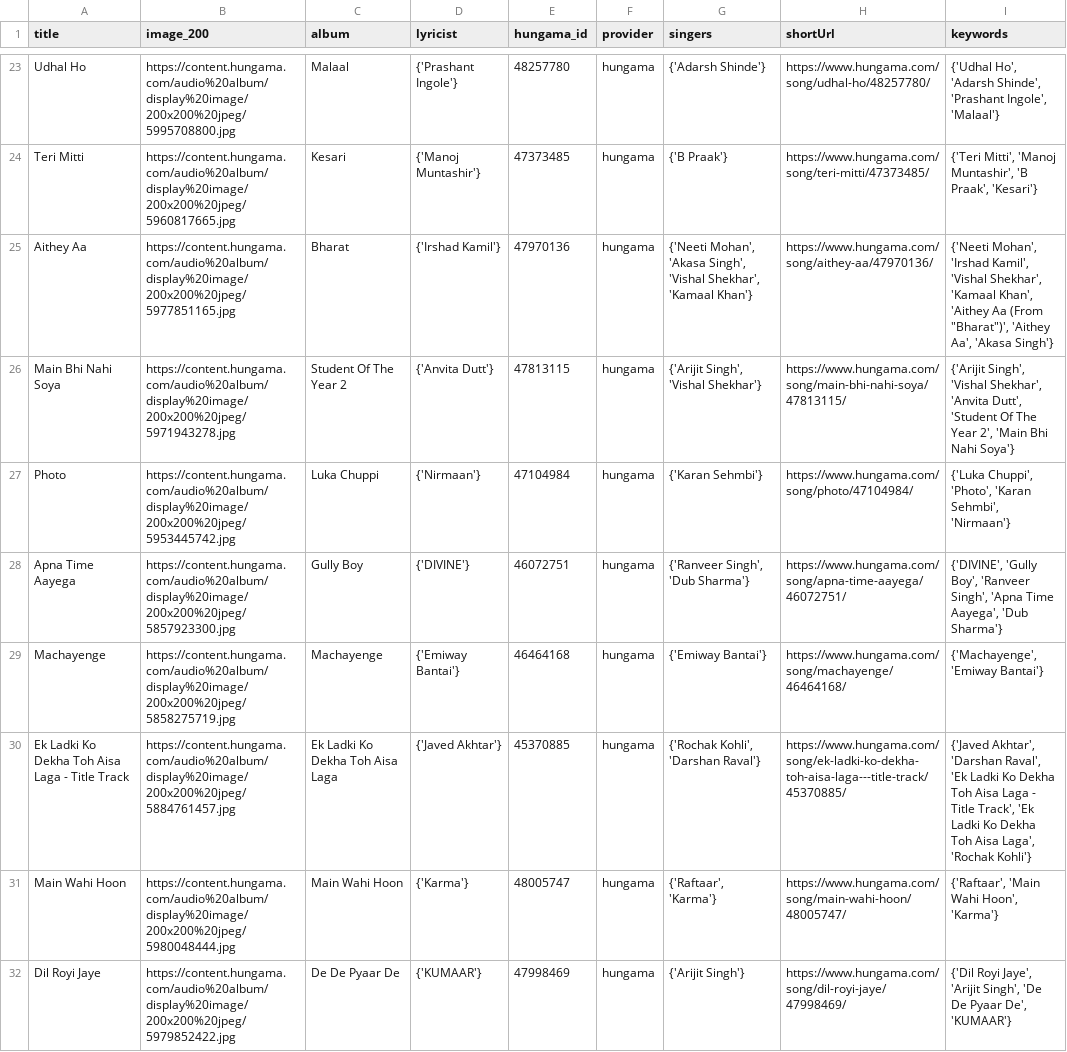
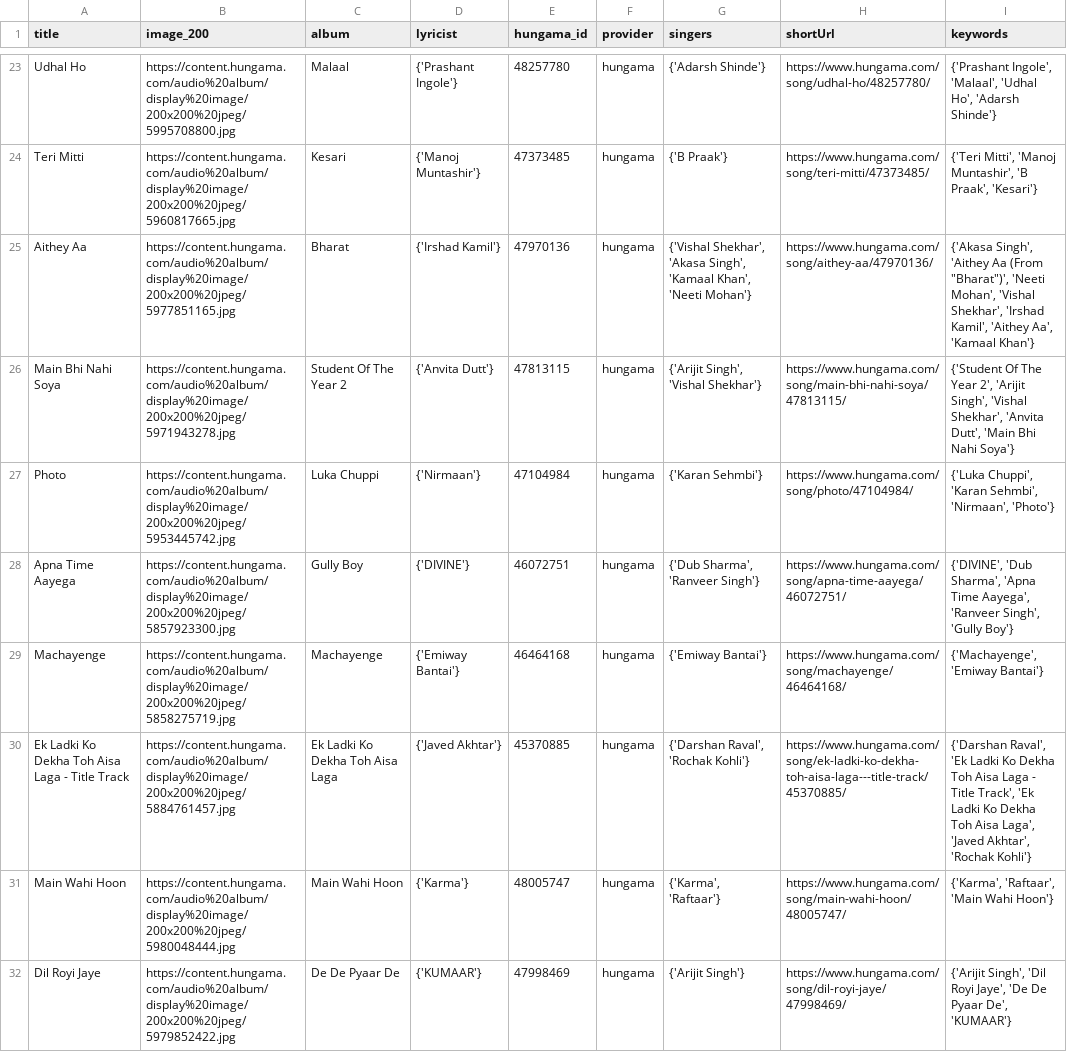
Before and after one commit to Yash-Handa/Taraana30, a CSV file: data/22-06-2019/hungama.csv, drawn as a sheet; only a part is shown, gaps mark what is left out; the diff covers the shown part only; the diff names each change by its address in the sheet, - before the commit and + after, or states it on an @@ line.

```diff
--- a/data/22-06-2019/hungama.csv
+++ b/data/22-06-2019/hungama.csv
-I23 (keywords): {'Udhal Ho', 'Adarsh Shinde', 'Prashant Ingole', 'Malaal'}
+I23 (keywords): {'Prashant Ingole', 'Malaal', 'Udhal Ho', 'Adarsh Shinde'}
-G25 (singers): {'Neeti Mohan', 'Akasa Singh', 'Vishal Shekhar', 'Kamaal Khan'}
+G25 (singers): {'Vishal Shekhar', 'Akasa Singh', 'Kamaal Khan', 'Neeti Mohan'}
-I25 (keywords): {'Neeti Mohan', 'Irshad Kamil', 'Vishal Shekhar', 'Kamaal Khan', 'Aithey Aa (From "Bharat")', 'Aithey Aa', 'Akasa Singh'}
+I25 (keywords): {'Akasa Singh', 'Aithey Aa (From "Bharat")', 'Neeti Mohan', 'Vishal Shekhar', 'Irshad Kamil', 'Aithey Aa', 'Kamaal Khan'}
-I26 (keywords): {'Arijit Singh', 'Vishal Shekhar', 'Anvita Dutt', 'Student Of The Year 2', 'Main Bhi…
+I26 (keywords): {'Student Of The Year 2', 'Arijit Singh', 'Vishal Shekhar', 'Anvita Dutt', 'Main Bhi…
-I27 (keywords): {'Luka Chuppi', 'Photo', 'Karan Sehmbi', 'Nirmaan'}
+I27 (keywords): {'Luka Chuppi', 'Karan Sehmbi', 'Nirmaan', 'Photo'}
-G28 (singers): {'Ranveer Singh', 'Dub Sharma'}
+G28 (singers): {'Dub Sharma', 'Ranveer Singh'}
-I28 (keywords): {'DIVINE', 'Gully Boy', 'Ranveer Singh', 'Apna Time Aayega', 'Dub Sharma'}
+I28 (keywords): {'DIVINE', 'Dub Sharma', 'Apna Time Aayega', 'Ranveer Singh', 'Gully Boy'}
-G30 (singers): {'Rochak Kohli', 'Darshan Raval'}
+G30 (singers): {'Darshan Raval', 'Rochak Kohli'}
-I30 (keywords): {'Javed Akhtar', 'Darshan Raval', 'Ek Ladki Ko Dekha Toh Aisa Laga - Title Track', 'Ek Ladki Ko Dekha Toh Aisa Laga', 'Rochak Kohli'}
+I30 (keywords): {'Darshan Raval', 'Ek Ladki Ko Dekha Toh Aisa Laga - Title Track', 'Ek Ladki Ko Dekha Toh Aisa Laga', 'Javed Akhtar', 'Rochak Kohli'}
-G31 (singers): {'Raftaar', 'Karma'}
+G31 (singers): {'Karma', 'Raftaar'}
-I31 (keywords): {'Raftaar', 'Main Wahi Hoon', 'Karma'}
+I31 (keywords): {'Karma', 'Raftaar', 'Main Wahi Hoon'}
-I32 (keywords): {'Dil Royi Jaye', 'Arijit Singh', 'De De…
+I32 (keywords): {'Arijit Singh', 'Dil Royi Jaye', 'De De…
```
Also changed, not shown: 45 edited cells elsewhere in this file, data/22-06-2019/candidates.csv, data/22-06-2019/gaana.csv, 9 other files.
